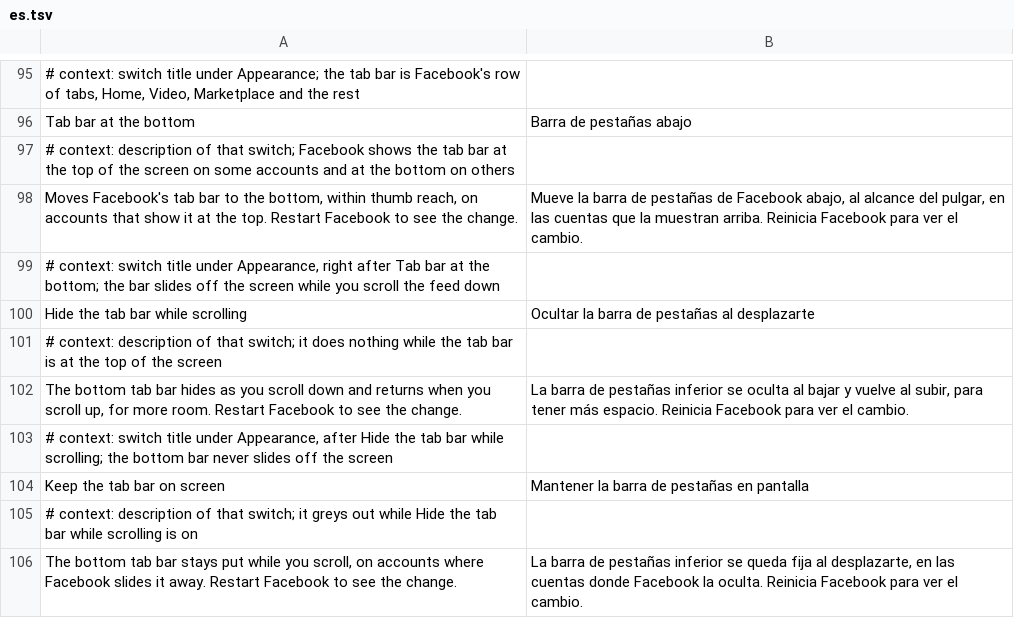
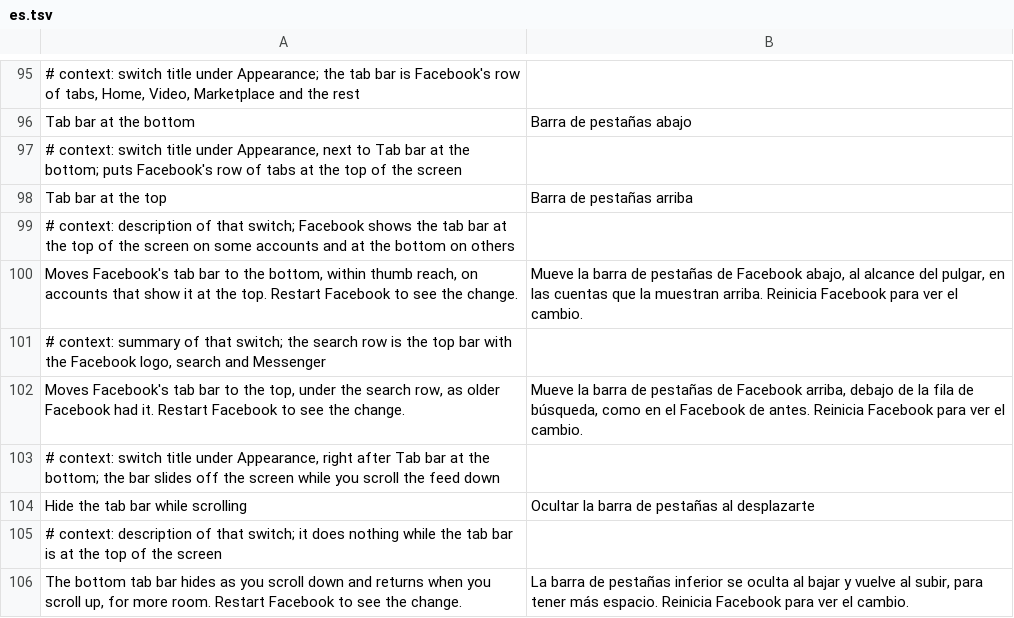
Before and after one commit to JhouHank/HushFacebook, a TSV file: extensions/shared/library/src/main/l10n/es.tsv, drawn as a sheet; only a part is shown, gaps mark what is left out; the shorter side is filled out with more unchanged rows; the diff names each change by its address in the sheet, - before the commit and + after, or states it on an @@ line.

```diff
--- a/extensions/shared/library/src/main/l10n/es.tsv
+++ b/extensions/shared/library/src/main/l10n/es.tsv
+row 97: # context: switch title under Appearance, next to Tab bar at the bottom; puts Facebook's row of tabs at the top of the screen
+row 98: Tab bar at the top | Barra de pestañas arriba
+row 101: # context: summary of that switch; the search row is the top bar with the Facebook logo, search and Messenger
+row 102: Moves Facebook's tab bar to the top, under the search row, as older Facebook had it. Restart Facebook to see the change. | Mueve la barra de pestañas de Facebook arriba, debajo de la fila de búsqueda, como en el Facebook de antes. Reinicia Facebook para ver el cambio.
```
Also changed, not shown: extensions/shared/library/src/main/l10n/de.tsv, extensions/shared/library/src/main/l10n/in.tsv, 15 other files.
